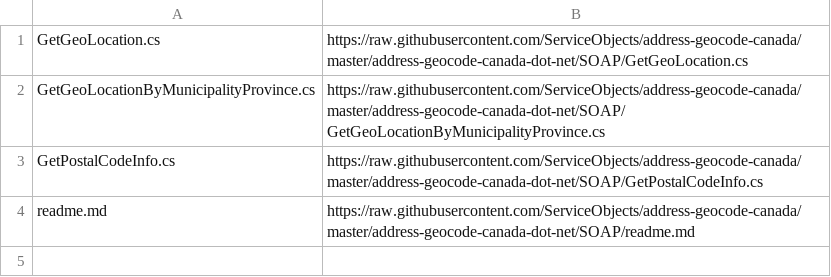
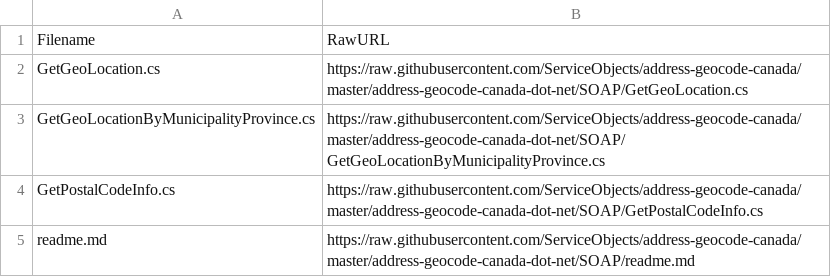
Before and after one commit to ServiceObjects/address-geocode-canada, a CSV file: address-geocode-canada-dot-net/SOAP/manifest.csv, drawn as a sheet.

Commit message:
Update manifest.csv

```diff
--- a/address-geocode-canada-dot-net/SOAP/manifest.csv
+++ b/address-geocode-canada-dot-net/SOAP/manifest.csv
@@ -1 +1,2 @@
+Filename,RawURL
 GetGeoLocation.cs,https://raw.githubusercontent.com/ServiceObjects/address-geocode-canada/master/address-geocode-canada-dot-net/SOAP/GetGeoLocation.cs
```
